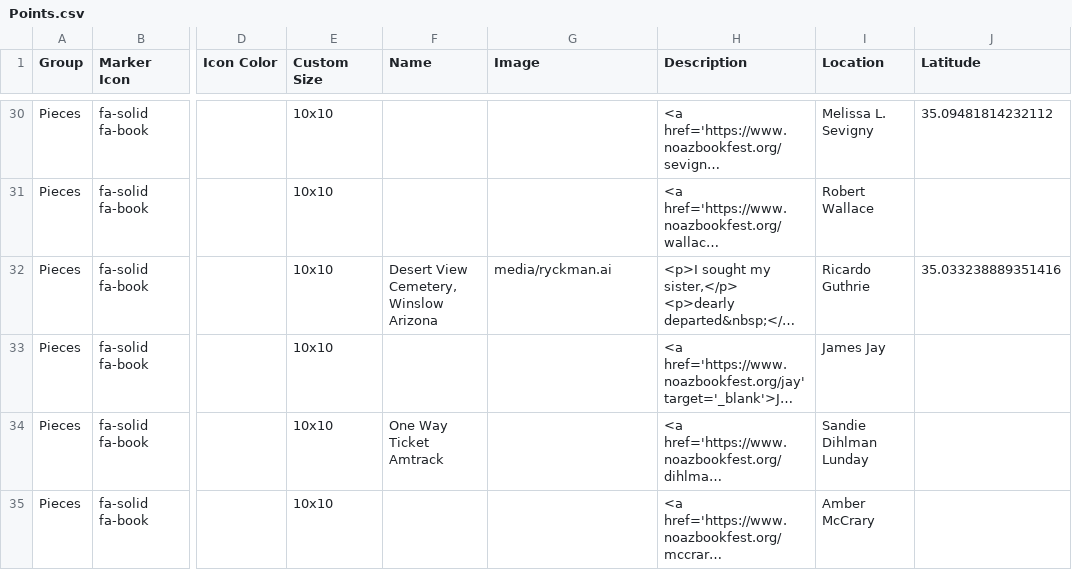
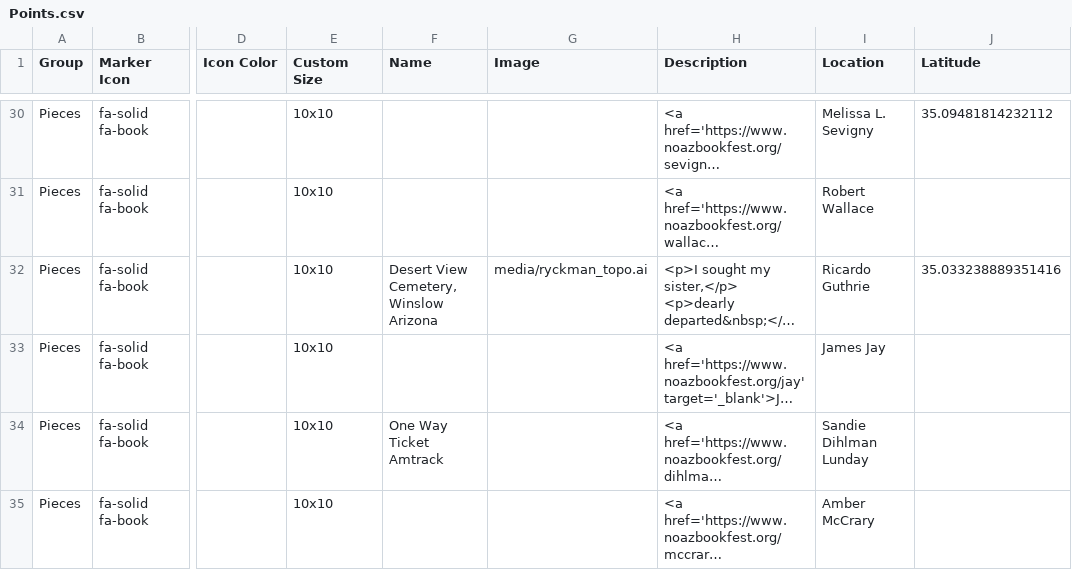
Before and after one commit to weldonryckman/noaz_leaflet, a CSV file: csv/Points.csv, drawn as a sheet; only a part is shown, gaps mark what is left out; long unchanged cells end in …; the diff names each change by its address in the sheet, - before the commit and + after, or states it on an @@ line.

Commit message:
Update Points.csv

```diff
--- a/csv/Points.csv
+++ b/csv/Points.csv
-G32 (Image): media/ryckman.ai
+G32 (Image): media/ryckman_topo.ai
```
